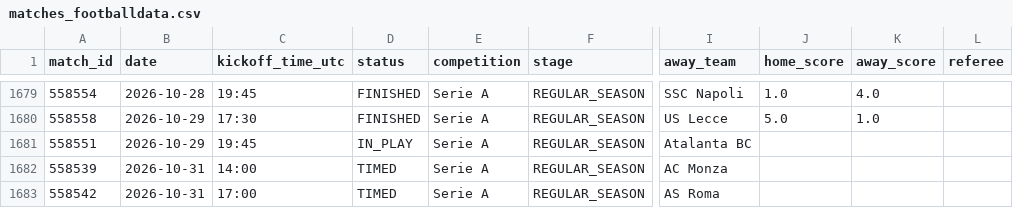
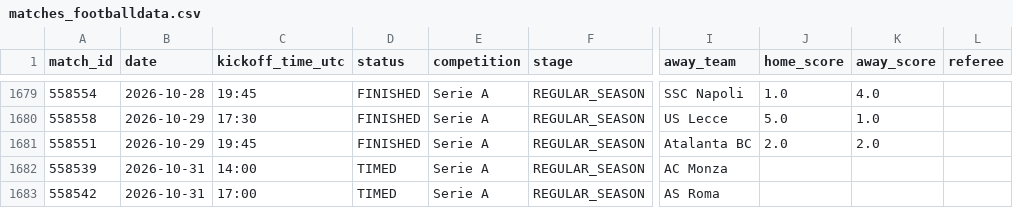
Before and after one commit to JhonVeraE/FOOTDATA, a CSV file: data/live/matches_footballdata.csv, drawn as a sheet; only a part is shown, gaps mark what is left out; the diff names each change by its address in the sheet, - before the commit and + after, or states it on an @@ line.

```diff
--- a/data/live/matches_footballdata.csv
+++ b/data/live/matches_footballdata.csv
-D1681 (status): IN_PLAY
+D1681 (status): FINISHED
-J1681 (home_score): (empty)
+J1681 (home_score): 2.0
-K1681 (away_score): (empty)
+K1681 (away_score): 2.0
```
Also changed, not shown: 18 other files.
